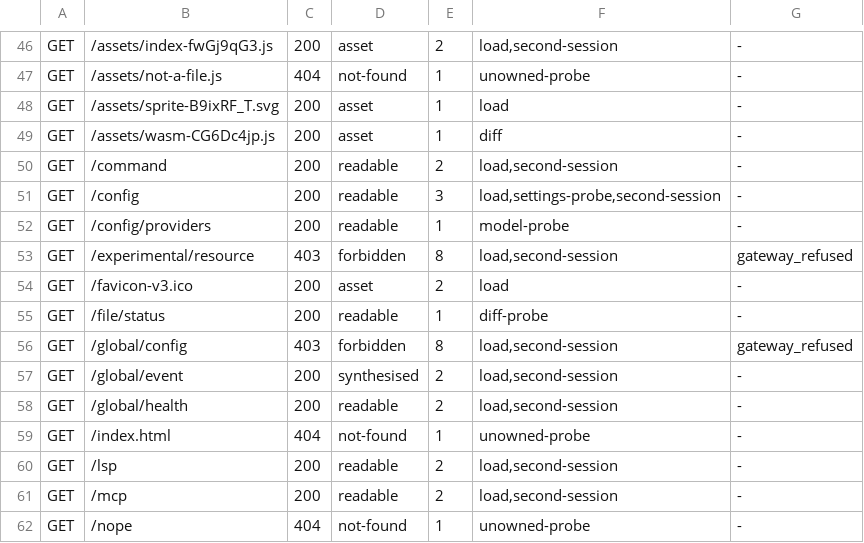
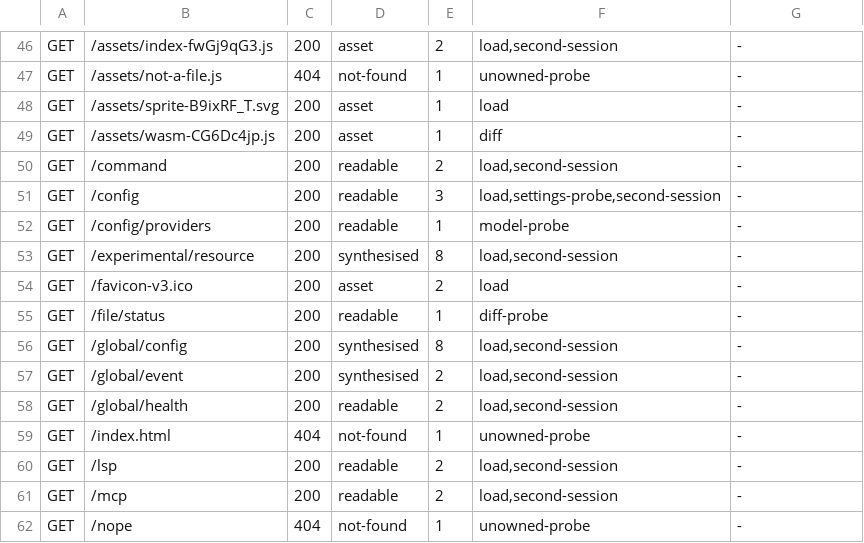
Before and after one commit to cosmicspork/tracon, a TSV file: docs/reference/opencode-v1.18.30/ui-route-trace.tsv, drawn as a sheet; only a part is shown, gaps mark what is left out.

```diff
--- a/docs/reference/opencode-v1.18.30/ui-route-trace.tsv
+++ b/docs/reference/opencode-v1.18.30/ui-route-trace.tsv
@@ -52,6 +52,6 @@ GET	/config	200	readable	3	load,settings-probe,second-session	-
 GET	/config/providers	200	readable	1	model-probe	-
-GET	/experimental/resource	403	forbidden	8	load,second-session	gateway_refused
+GET	/experimental/resource	200	synthesised	8	load,second-session	-
 GET	/favicon-v3.ico	200	asset	2	load	-
 GET	/file/status	200	readable	1	diff-probe	-
-GET	/global/config	403	forbidden	8	load,second-session	gateway_refused
+GET	/global/config	200	synthesised	8	load,second-session	-
 GET	/global/event	200	synthesised	2	load,second-session	-
```
Also changed, not shown: 2 other files.
